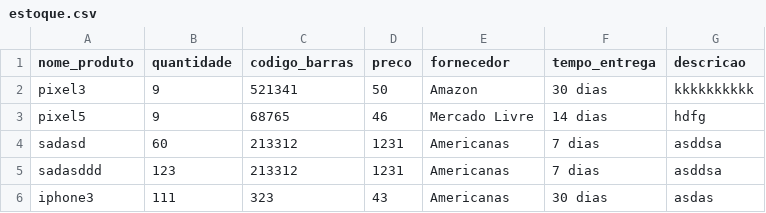
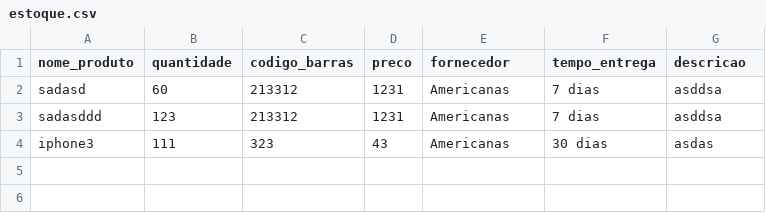
Before and after one commit to iranbrg/mi-controla, a CSV file: backend/static/pd/estoque.csv, drawn as a sheet.

Commit message:
Função de remoção criada
Falta apenas passar o nome do produto por meio da tag oculta e com ajuda do JS

```diff
--- a/backend/static/pd/estoque.csv
+++ b/backend/static/pd/estoque.csv
@@ -1,4 +1,2 @@
 nome_produto,quantidade,codigo_barras,preco,fornecedor,tempo_entrega,descricao
-pixel3,9,521341,50,Amazon,30 dias, kkkkkkkkkk
-pixel5,9,68765,46,Mercado Livre,14 dias, hdfg
 sadasd,60,213312,1231,Americanas,7 dias, asddsa
```
Also changed, not shown: 4 other files.
